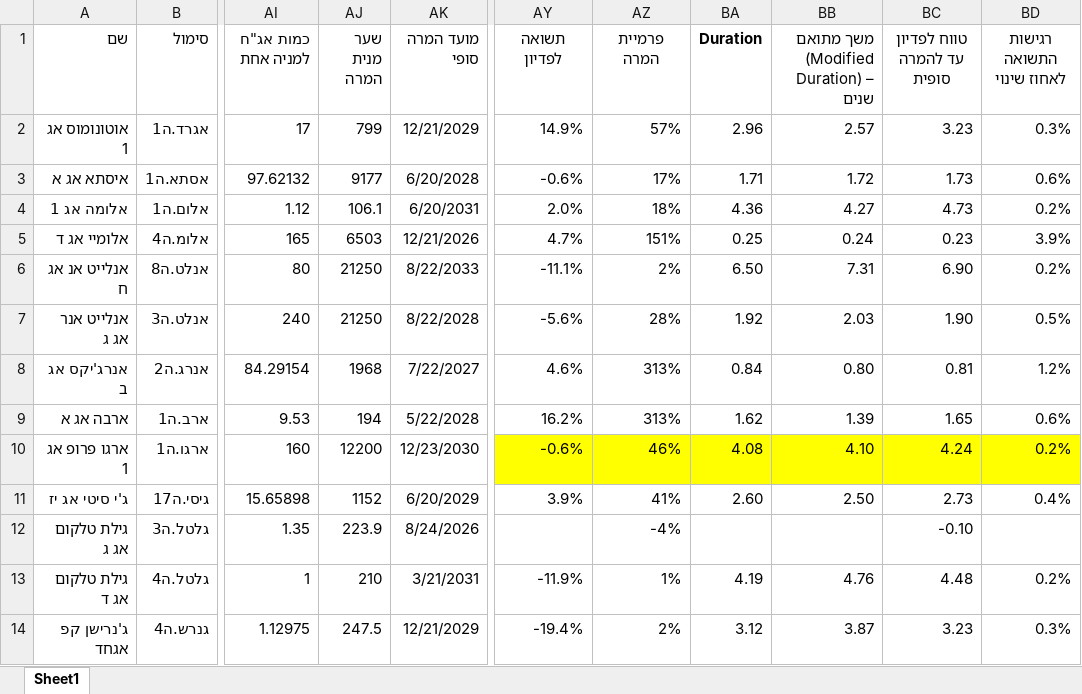
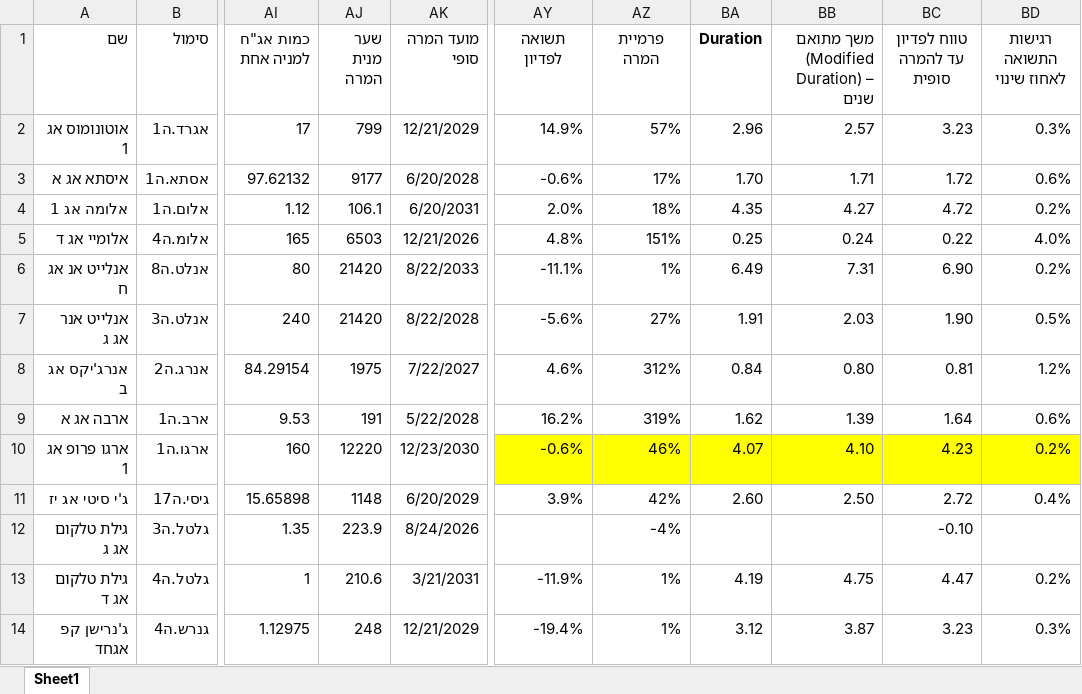
Before and after one commit to chen64-ux/tase-ytm-dashboard, an Excel workbook: ytm_computed.xlsx, sheet Sheet1, drawn as a sheet; only a part is shown, gaps mark what is left out; values as stored, in another font and other column widths than the file's, no borders; the diff covers the shown part only; the diff names each change by its address in the sheet, - before the commit and + after, or states it on an @@ line.

```diff
--- a/ytm_computed.xlsx (sheet Sheet1)
+++ b/ytm_computed.xlsx (sheet Sheet1)
-BA3 (Duration): 1.71
+BA3 (Duration): 1.70
-BB3: 1.72
+BB3: 1.71
-BC3 (טווח לפדיון עד להמרה סופית): 1.73
+BC3 (טווח לפדיון עד להמרה סופית): 1.72
-BA4 (Duration): 4.36
+BA4 (Duration): 4.35
-BC4 (טווח לפדיון עד להמרה סופית): 4.73
+BC4 (טווח לפדיון עד להמרה סופית): 4.72
-AY5 (תשואה לפדיון): 4.7%
+AY5 (תשואה לפדיון): 4.8%
-BC5 (טווח לפדיון עד להמרה סופית): 0.23
+BC5 (טווח לפדיון עד להמרה סופית): 0.22
-BD5 (רגישות התשואה לאחוז שינוי): 3.9%
+BD5 (רגישות התשואה לאחוז שינוי): 4.0%
-AJ6:AJ7 (שער מנית המרה): 21250
+AJ6:AJ7 (שער מנית המרה): 21420
-AZ6 (פרמיית המרה): 2%
+AZ6 (פרמיית המרה): 1%
-BA6 (Duration): 6.50
+BA6 (Duration): 6.49
-AZ7 (פרמיית המרה): 28%
+AZ7 (פרמיית המרה): 27%
-BA7 (Duration): 1.92
+BA7 (Duration): 1.91
-AJ8 (שער מנית המרה): 1968
+AJ8 (שער מנית המרה): 1975
-AZ8 (פרמיית המרה): 313%
+AZ8 (פרמיית המרה): 312%
-AJ9 (שער מנית המרה): 194
+AJ9 (שער מנית המרה): 191
-AZ9 (פרמיית המרה): 313%
+AZ9 (פרמיית המרה): 319%
-BC9 (טווח לפדיון עד להמרה סופית): 1.65
+BC9 (טווח לפדיון עד להמרה סופית): 1.64
-AJ10 (שער מנית המרה): 12200
+AJ10 (שער מנית המרה): 12220
-BA10 (Duration): 4.08
+BA10 (Duration): 4.07
-BC10 (טווח לפדיון עד להמרה סופית): 4.24
+BC10 (טווח לפדיון עד להמרה סופית): 4.23
-AJ11 (שער מנית המרה): 1152
+AJ11 (שער מנית המרה): 1148
-AZ11 (פרמיית המרה): 41%
+AZ11 (פרמיית המרה): 42%
-BC11 (טווח לפדיון עד להמרה סופית): 2.73
+BC11 (טווח לפדיון עד להמרה סופית): 2.72
-AJ13 (שער מנית המרה): 210
+AJ13 (שער מנית המרה): 210.6
-BB13: 4.76
+BB13: 4.75
-BC13 (טווח לפדיון עד להמרה סופית): 4.48
+BC13 (טווח לפדיון עד להמרה סופית): 4.47
-AJ14 (שער מנית המרה): 247.5
+AJ14 (שער מנית המרה): 248
-AZ14 (פרמיית המרה): 2%
+AZ14 (פרמיית המרה): 1%
```
Also changed, not shown: 52 edited cells elsewhere in this sheet, 3 other files.
